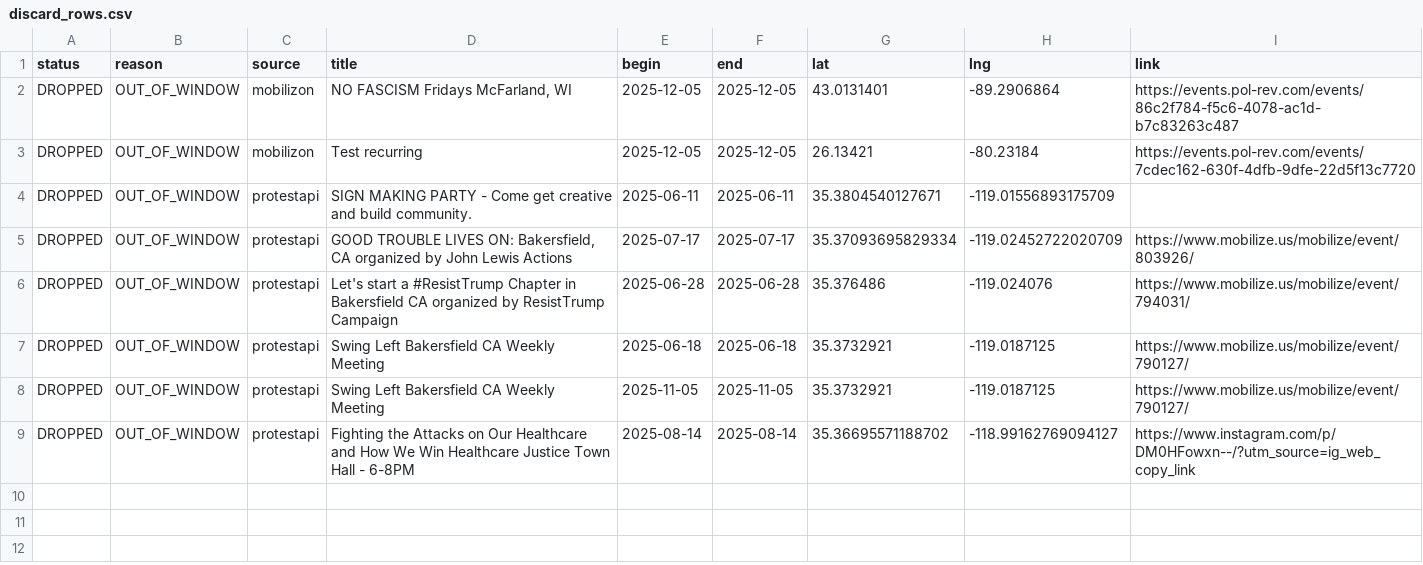
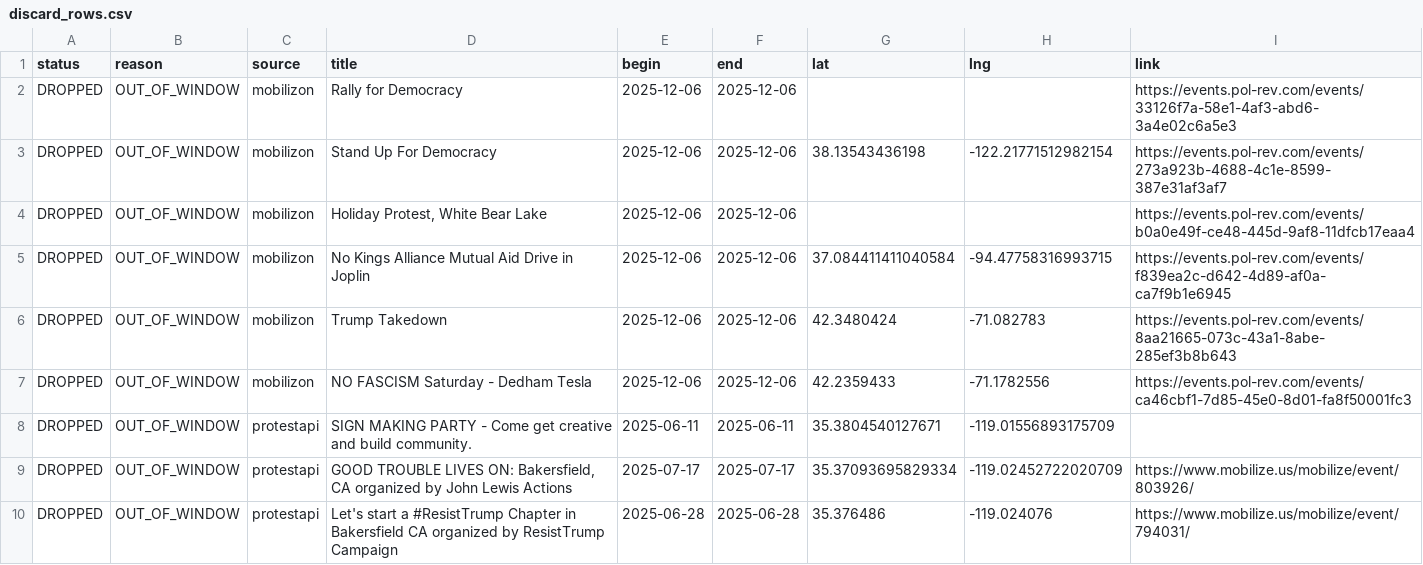
Before and after one commit to ConcernedCitizen2025/Project2025-Assistant, a CSV file: assets/data/discard_rows.csv, drawn as a sheet; only a part is shown; the shorter side is filled out with more unchanged rows.

```diff
--- a/assets/data/discard_rows.csv
+++ b/assets/data/discard_rows.csv
@@ -1,4 +1,8 @@
 status,reason,source,title,begin,end,lat,lng,link
-"DROPPED","OUT_OF_WINDOW","mobilizon","NO FASCISM Fridays McFarland, WI","2025-12-05","2025-12-05","43.0131401","-89.2906864","https://events.pol-rev.com/events/86c2f784-f5c6-4078-ac1d-b7c83263c487"
-"DROPPED","OUT_OF_WINDOW","mobilizon","Test recurring","2025-12-05","2025-12-05","26.13421","-80.23184","https://events.pol-rev.com/events/7cdec162-630f-4dfb-9dfe-22d5f13c7720"
+"DROPPED","OUT_OF_WINDOW","mobilizon","Rally for Democracy","2025-12-06","2025-12-06","","","https://events.pol-rev.com/events/33126f7a-58e1-4af3-abd6-3a4e02c6a5e3"
+"DROPPED","OUT_OF_WINDOW","mobilizon","Stand Up For Democracy","2025-12-06","2025-12-06","38.13543436198","-122.21771512982154","https://events.pol-rev.com/events/273a923b-4688-4c1e-8599-387e31af3af7"
+"DROPPED","OUT_OF_WINDOW","mobilizon","Holiday Protest, White Bear Lake","2025-12-06","2025-12-06","","","https://events.pol-rev.com/events/b0a0e49f-ce48-445d-9af8-11dfcb17eaa4"
+"DROPPED","OUT_OF_WINDOW","mobilizon","No Kings Alliance Mutual Aid Drive in Joplin","2025-12-06","2025-12-06","37.084411411040584","-94.47758316993715","https://events.pol-rev.com/events/f839ea2c-d642-4d89-af0a-ca7f9b1e6945"
+"DROPPED","OUT_OF_WINDOW","mobilizon","Trump Takedown","2025-12-06","2025-12-06","42.3480424","-71.082783","https://events.pol-rev.com/events/8aa21665-073c-43a1-8abe-285ef3b8b643"
+"DROPPED","OUT_OF_WINDOW","mobilizon","NO FASCISM Saturday - Dedham Tesla","2025-12-06","2025-12-06","42.2359433","-71.1782556","https://events.pol-rev.com/events/ca46cbf1-7d85-45e0-8d01-fa8f50001fc3"
 "DROPPED","OUT_OF_WINDOW","protestapi","SIGN MAKING PARTY - Come get creative and build community.","2025-06-11","2025-06-11","35.3804540127671","-119.01556893175709",""
```
Also changed, not shown: 13 other files.
